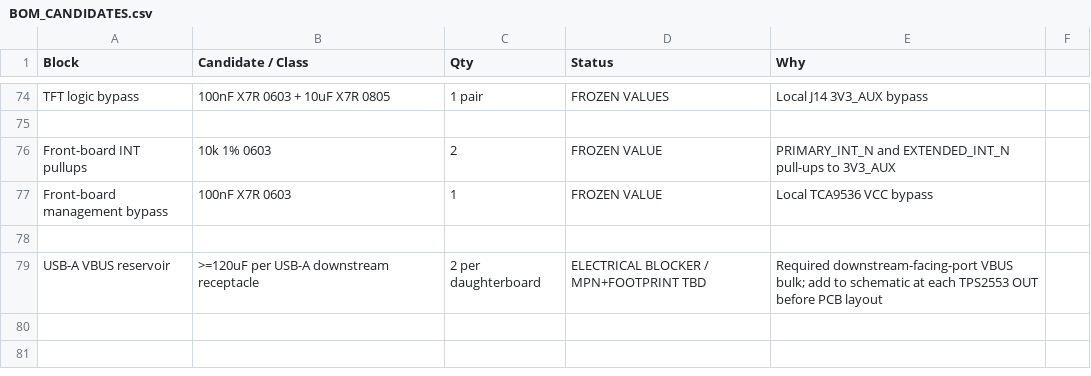
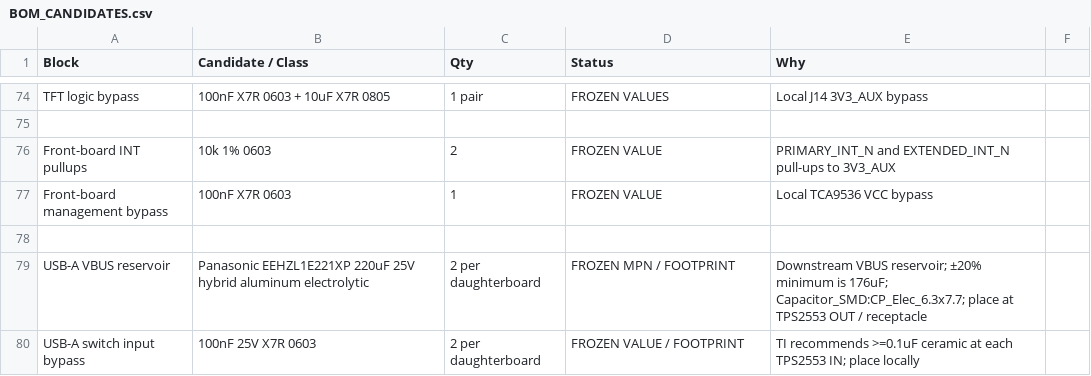
Before and after one commit to Ebdsaleh/SalixControllerBridge, a CSV file: hardware/motherboard/rev_a/docs/BOM_CANDIDATES.csv, drawn as a sheet; only a part is shown, gaps mark what is left out.

Commit message:
Add USB-A port reservoir and local bypass caps

```diff
--- a/hardware/motherboard/rev_a/docs/BOM_CANDIDATES.csv
+++ b/hardware/motherboard/rev_a/docs/BOM_CANDIDATES.csv
@@ -78,2 +78,3 @@ Front-board management bypass,100nF X7R 0603,1,FROZEN VALUE,Local TCA9536 VCC by
 
-USB-A VBUS reservoir,>=120uF per USB-A downstream receptacle,2 per daughterboard,ELECTRICAL BLOCKER / MPN+FOOTPRINT TBD,Required downstream-facing-port VBUS bulk; add to schematic at each TPS2553 OUT before PCB layout
+USB-A VBUS reservoir,Panasonic EEHZL1E221XP 220uF 25V hybrid aluminum electrolytic,2 per daughterboard,FROZEN MPN / FOOTPRINT,Downstream VBUS reservoir; ±20% minimum is 176uF; Capacitor_SMD:CP_Elec_6.3x7.7; place at TPS2553 OUT / receptacle
+USB-A switch input bypass,100nF 25V X7R 0603,2 per daughterboard,FROZEN VALUE / FOOTPRINT,TI recommends >=0.1uF ceramic at each TPS2553 IN; place locally
```
Also changed, not shown: 4 other files.
